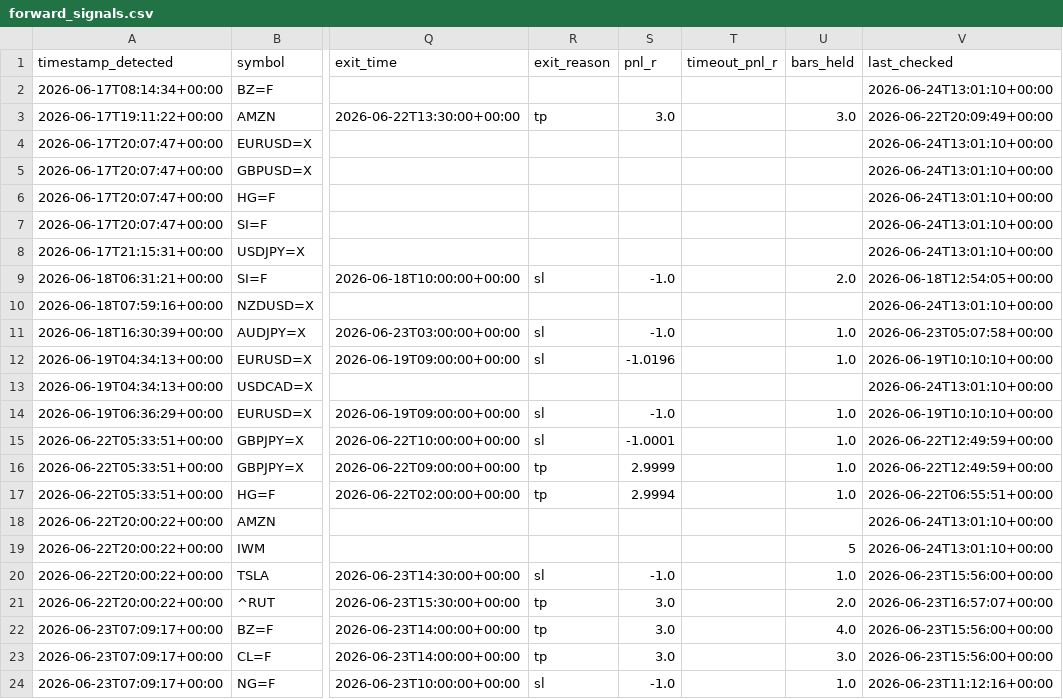
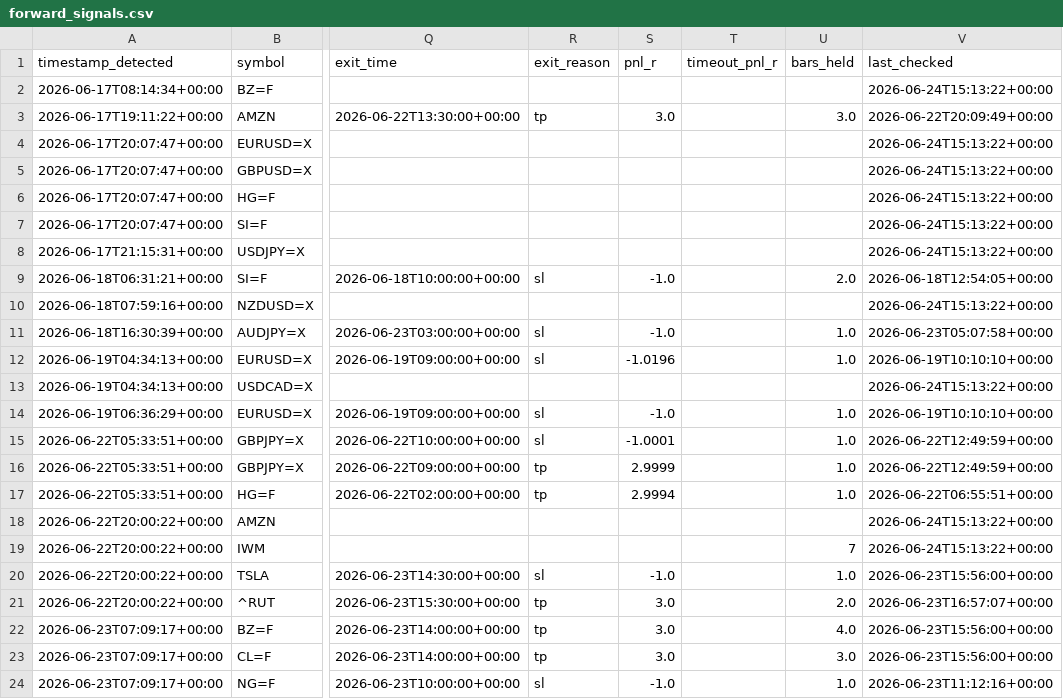
Before and after one commit to anabil-muthmercapital/S-D-learning, a CSV file: data/forward_signals.csv, drawn as a sheet; only a part is shown, gaps mark what is left out; the diff covers the shown part only; the diff names each change by its address in the sheet, - before the commit and + after, or states it on an @@ line.

```diff
--- a/data/forward_signals.csv
+++ b/data/forward_signals.csv
-V2 (last_checked): 2026-06-24T13:01:10+00:00
+V2 (last_checked): 2026-06-24T15:13:22+00:00
-V4:V8 (last_checked): 2026-06-24T13:01:10+00:00
+V4:V8 (last_checked): 2026-06-24T15:13:22+00:00
-V10 (last_checked): 2026-06-24T13:01:10+00:00
+V10 (last_checked): 2026-06-24T15:13:22+00:00
-V13 (last_checked): 2026-06-24T13:01:10+00:00
+V13 (last_checked): 2026-06-24T15:13:22+00:00
-V18:V19 (last_checked): 2026-06-24T13:01:10+00:00
+V18:V19 (last_checked): 2026-06-24T15:13:22+00:00
-U19 (bars_held): 5
+U19 (bars_held): 7
```
Also changed, not shown: 1 added row and 10 edited cells elsewhere in this file.
